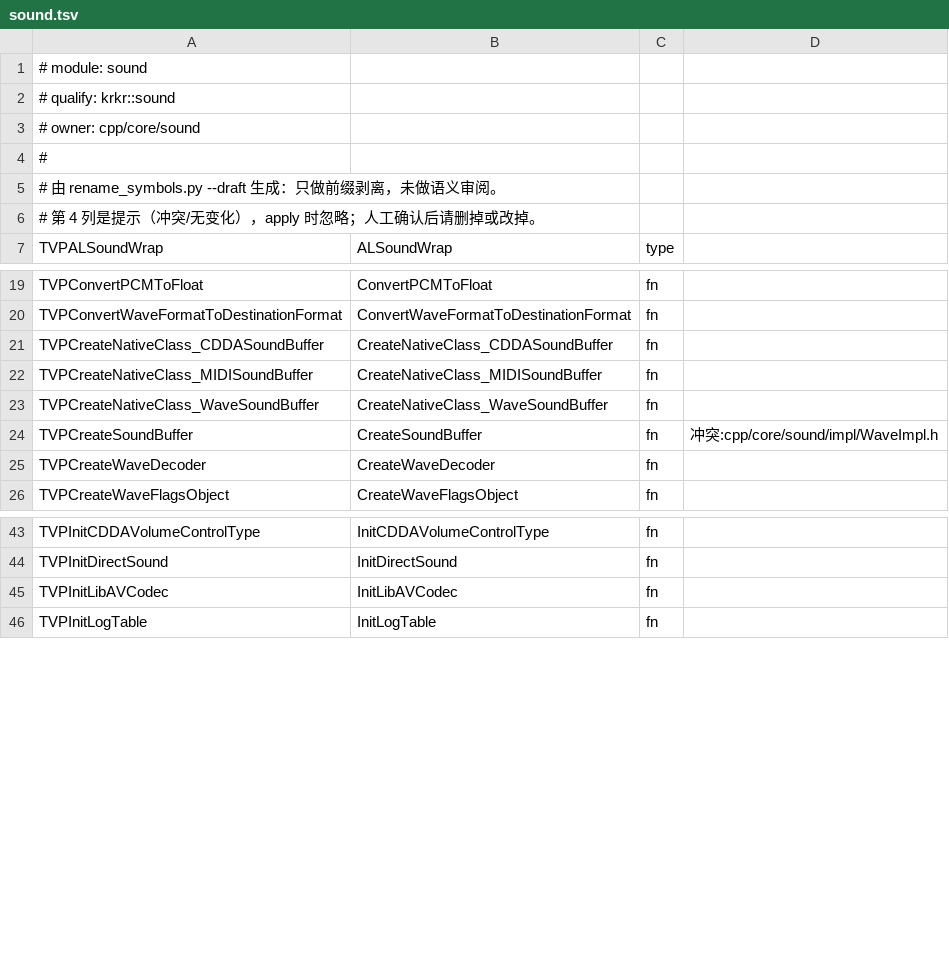
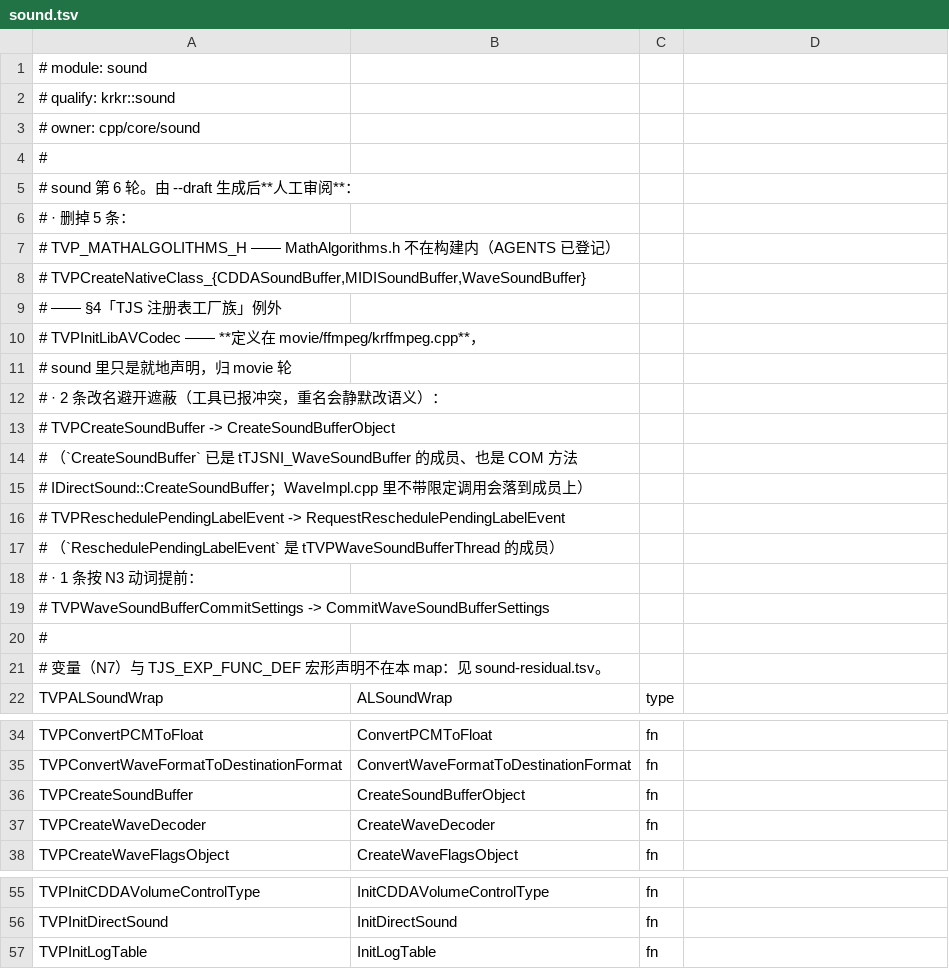
Before and after one commit to clevebitr/Krkr2Next, a TSV file: scripts/rename/maps/sound.tsv, drawn as a sheet; only a part is shown, gaps mark what is left out; the diff covers the shown part only.

Commit message:
refactor(sound): 按命名契约改名（第 6 轮，191 符号 / 1327 处）
sound.tsv（127 符号 / 893 处 / 36 文件）—— 函数 / 类型 / 宏：
  tTVPWaveFormat -> WaveFormat、tTVPWaveLoopManager -> WaveLoopManager、
  tTVPWaveSegmentQueue -> WaveSegmentQueue、iTVPSoundBuffer -> ISoundBuffer、
  tTVPWaveDecoder -> WaveDecoder、tTVPSoundBuffer -> SoundBuffer、
  TVPConvertPCMTo16bits -> ConvertPCMTo16bits、TVPRegisterWaveDecoderCreator -> …、
  TVP_WL_* / TVP_WSB_* / TVP_SB_* -> KRKR_* …
sound-residual.tsv（64 符号 / 434 处 / 9 文件，手写）—— N7 变量：
  TVPPrimaryBuffer -> primaryBuffer、TVPDirectSound -> directSound、
  TVPMIDIOutHandle -> midiOutHandle、TVPLogTable -> logTable、
  TVPWaveSoundBufferVector -> waveSoundBufferVector、tTVPForceConvertMode -> ForceConvertMode …
  （draft 收不到变量：多行定义、匿名 struct/enum 实例、引用定义全漏）
手工 2 处：注释里的 TTVPWaveSoundBufferDcodeThread / TVPSoundMixerList。

两处**真撞名**必须换名字（成员函数遮蔽会让不带限定的调用落到成员上，静默改语义）：
  TVPCreateSoundBuffer           -> CreateSoundBufferObject（撞 tTJSNI_WaveSoundBuffer::CreateSoundBuffer / COM 方法）
  TVPReschedulePendingLabelEvent -> RequestReschedulePendingLabelEvent（撞 tTVPWaveSoundBufferThread 的成员）
删掉 5 条不该改的：TVP_MATHALGOLITHMS_H（MathAlgorithms 不在构建内）、
3 个 TVPCreateNativeClass_*（§4 例外）、TVPInitLibAVCodec（定义在 movie）。

同时修正**消息符号口径**：check_naming.py / rename_symbols.py 原来只从 MsgIntfInc.h
收消息符号（152），而 MsgImpl.h 里另有 ~40 个 tTJSMessageHolder 只在那一份声明，
被当成"遗留符号"计进了 sound/base/environ。现在两个生成文件都读（192 个）。
这纯属指标修正：sound 211 的真实起点是 202，environ 272 -> 248，base 367 -> 366。

指标：sound 202 -> 20（合计 878 -> 693）。剩下的 20 个全是 base/environ/movie 的
符号与 4 个例外，sound 至此收口。

```diff
--- a/scripts/rename/maps/sound.tsv
+++ b/scripts/rename/maps/sound.tsv
@@ -4,3 +4,18 @@
 #
-# 由 rename_symbols.py --draft 生成：只做前缀剥离，未做语义审阅。
-# 第 4 列是提示（冲突/无变化），apply 时忽略；人工确认后请删掉或改掉。
+# sound 第 6 轮。由 --draft 生成后**人工审阅**：
+#   · 删掉 5 条：
+#       TVP_MATHALGOLITHMS_H         —— MathAlgorithms.h 不在构建内（AGENTS 已登记）
+#       TVPCreateNativeClass_{CDDASoundBuffer,MIDISoundBuffer,WaveSoundBuffer}
+#                                    —— §4「TJS 注册表工厂族」例外
+#       TVPInitLibAVCodec            —— **定义在 movie/ffmpeg/krffmpeg.cpp**，
+#                                       sound 里只是就地声明，归 movie 轮
+#   · 2 条改名避开遮蔽（工具已报冲突，重名会静默改语义）：
+#       TVPCreateSoundBuffer           -> CreateSoundBufferObject
+#         （`CreateSoundBuffer` 已是 tTJSNI_WaveSoundBuffer 的成员、也是 COM 方法
+#           IDirectSound::CreateSoundBuffer；WaveImpl.cpp 里不带限定调用会落到成员上）
+#       TVPReschedulePendingLabelEvent -> RequestReschedulePendingLabelEvent
+#         （`ReschedulePendingLabelEvent` 是 tTVPWaveSoundBufferThread 的成员）
+#   · 1 条按 N3 动词提前：
+#       TVPWaveSoundBufferCommitSettings -> CommitWaveSoundBufferSettings
+#
+# 变量（N7）与 TJS_EXP_FUNC_DEF 宏形声明不在本 map：见 sound-residual.tsv。
@@ -21,4 +36 @@ TVPConvertWaveFormatToDestinationFormat	ConvertWaveFormatToDestinationFormat	fn
-TVPCreateNativeClass_CDDASoundBuffer	CreateNativeClass_CDDASoundBuffer	fn	
-TVPCreateNativeClass_MIDISoundBuffer	CreateNativeClass_MIDISoundBuffer	fn	
-TVPCreateNativeClass_WaveSoundBuffer	CreateNativeClass_WaveSoundBuffer	fn	
-TVPCreateSoundBuffer	CreateSoundBuffer	fn	冲突:cpp/core/sound/impl/WaveImpl.h
+TVPCreateSoundBuffer	CreateSoundBufferObject	fn
@@ -45 +56,0 @@ TVPInitDirectSound	InitDirectSound	fn
-TVPInitLibAVCodec	InitLibAVCodec	fn	
```
Also changed, not shown: 1 removed row and 3 edited cells elsewhere in this file, scripts/naming/baseline.tsv, 41 other files.
